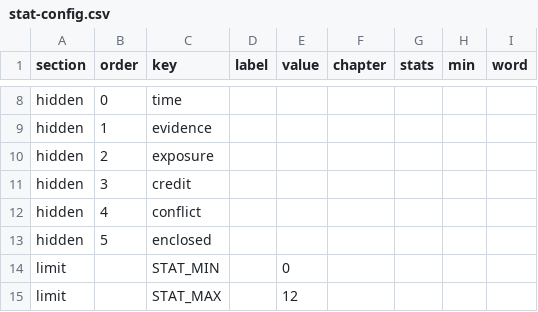
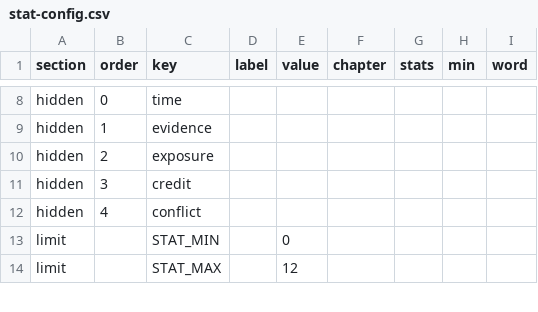
Before and after one commit to ChengRui24/normal-mode, a CSV file: content-tables/stat-config.csv, drawn as a sheet; only a part is shown, gaps mark what is left out.

```diff
--- a/content-tables/stat-config.csv
+++ b/content-tables/stat-config.csv
@@ -12,3 +12,2 @@ hidden,3,credit,,,,,,
 hidden,4,conflict,,,,,,
-hidden,5,enclosed,,,,,,
 limit,,STAT_MIN,,0,,,,
```
Also changed, not shown: content-tables/cards.csv, content-tables/choices.csv, 12 other files.
